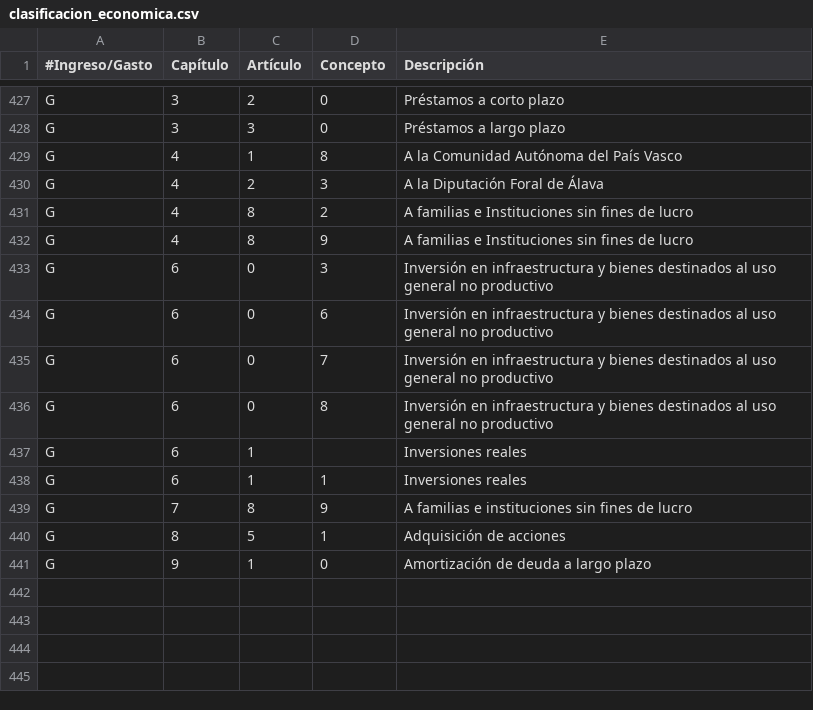
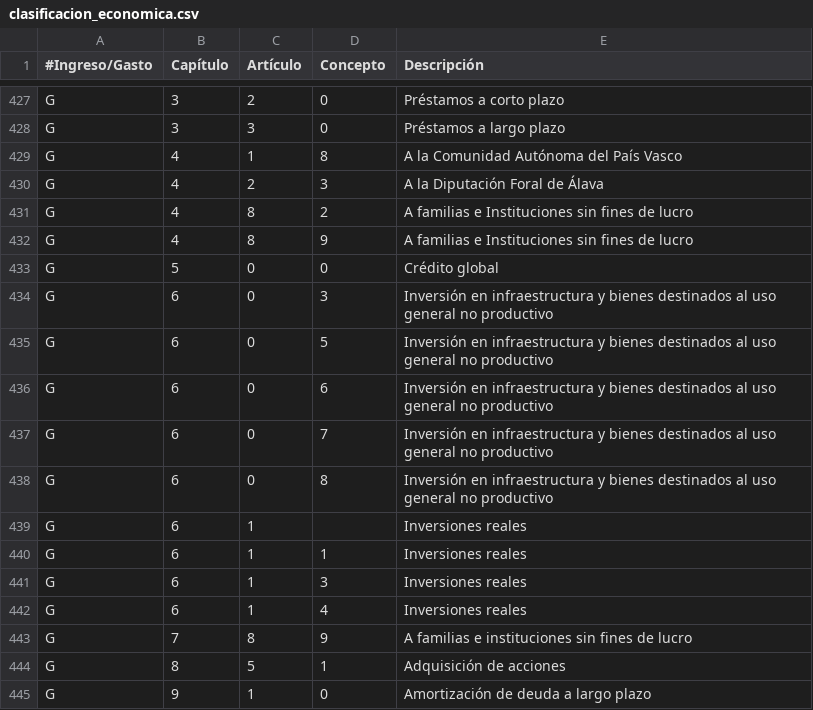
Before and after one commit to civio/presupuesto-vitoriagasteiz, a CSV file: data/es/clasificacion_economica.csv, drawn as a sheet; only a part is shown, gaps mark what is left out.

Commit message:
Add 2020 budget data
civio/presupuesto-management#983

```diff
--- a/data/es/clasificacion_economica.csv
+++ b/data/es/clasificacion_economica.csv
@@ -432,3 +432,5 @@ G,4,8,2,"A familias e Instituciones sin fines de lucro"
 G,4,8,9,"A familias e Instituciones sin fines de lucro"
+G,5,0,0,"Crédito global"
 G,6,0,3,"Inversión en infraestructura y bienes destinados al uso general no productivo"
+G,6,0,5,"Inversión en infraestructura y bienes destinados al uso general no productivo"
 G,6,0,6,"Inversión en infraestructura y bienes destinados al uso general no productivo"
@@ -438,2 +440,4 @@ G,6,1,,"Inversiones reales"
 G,6,1,1,"Inversiones reales"
+G,6,1,3,"Inversiones reales"
+G,6,1,4,"Inversiones reales"
 G,7,8,9,"A familias e instituciones sin fines de lucro"
```
Also changed, not shown: data/es/areas_funcionales.csv, data/eu/areas_funcionales.csv, 9 other files.
